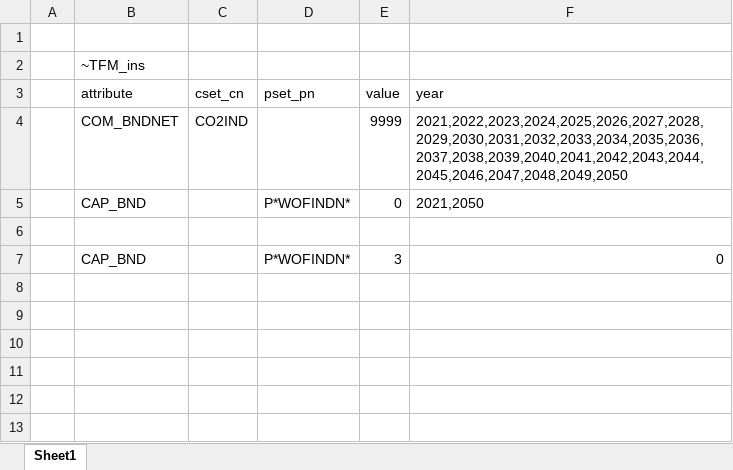
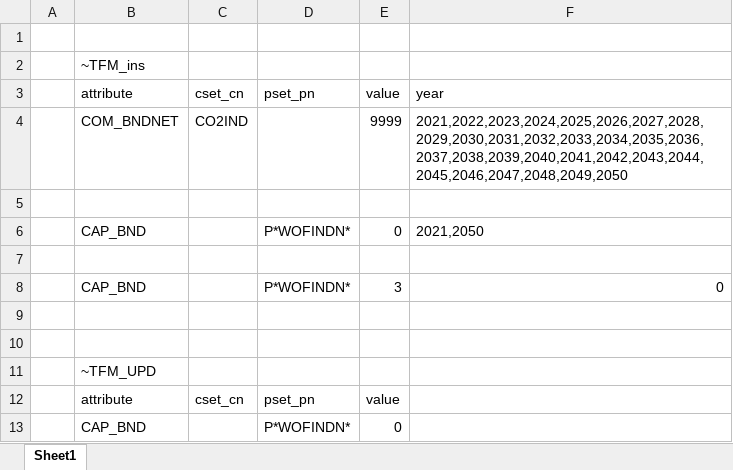
Before and after one commit to kanors-emr/osemosys_India, an Excel workbook: SuppXLS/Scen_Base_Extra.xlsx, sheet Sheet1, drawn as a sheet; values as stored, in another font and other column widths than the file's, no borders; the diff names each change by its address in the sheet, - before the commit and + after, or states it on an @@ line.

Commit message:
Update Scen_Base_Extra.xlsx

```diff
--- a/SuppXLS/Scen_Base_Extra.xlsx (sheet Sheet1)
+++ b/SuppXLS/Scen_Base_Extra.xlsx (sheet Sheet1)
+row 5: (empty)
+row 9: (empty)
+row 10: (empty)
+row 11:  | ~TFM_UPD
+row 12:  | attribute | cset_cn | pset_pn | value
+row 13:  | CAP_BND |  | P*WOFINDN* | 0
```
